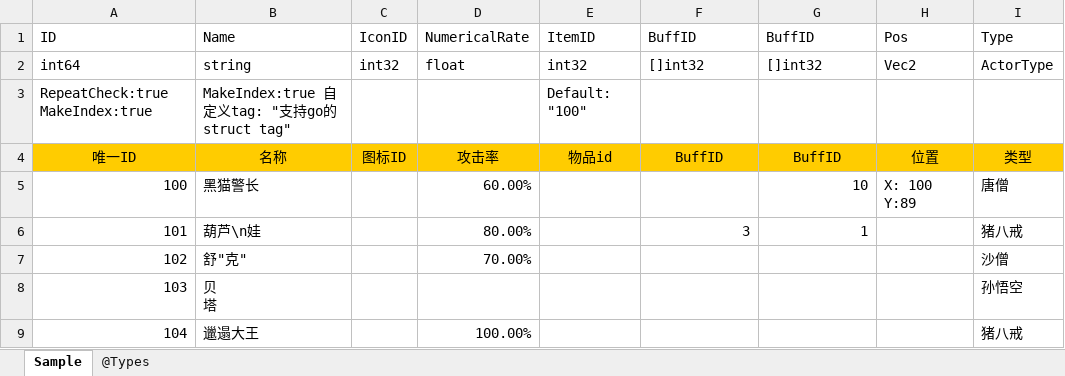
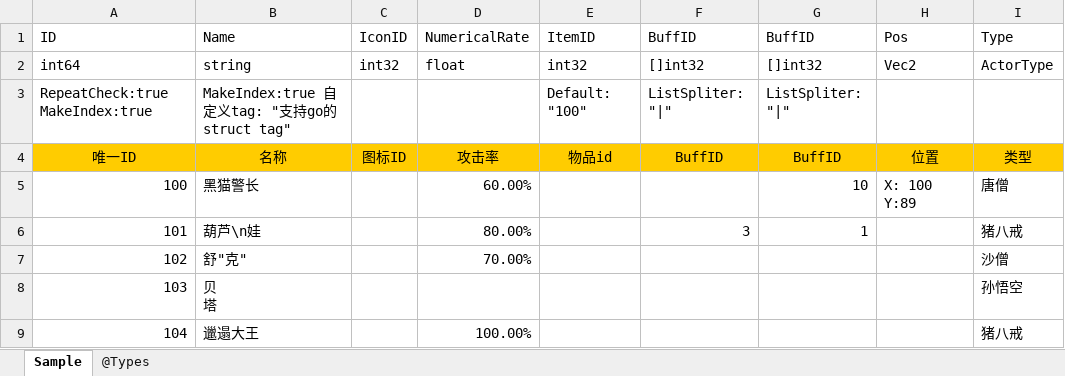
Before and after one commit to davyxu/tabtoy, an Excel workbook: v2/example/Sample.xlsx, sheet Sample, drawn as a sheet; only a part is shown; values as stored, in another font and other column widths than the file's, no borders; charts and pictures not drawn; the diff names each change by its address in the sheet, - before the commit and + after, or states it on an @@ line.

```diff
--- a/v2/example/Sample.xlsx (sheet Sample)
+++ b/v2/example/Sample.xlsx (sheet Sample)
-F3: (empty)
+F3: ListSpliter: "|"
-G3: (empty)
+G3: ListSpliter: "|"
```
Also changed, not shown: 12 other files.
